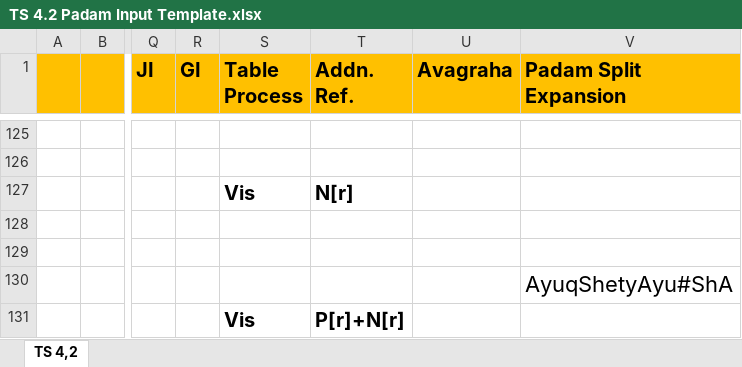
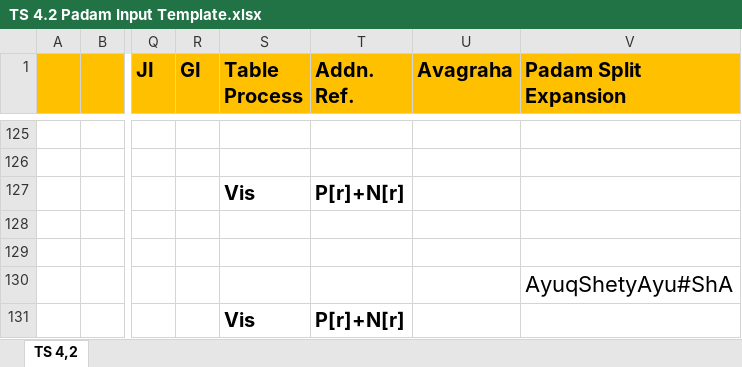
Before and after one commit to KYVeda/texts, an Excel workbook: TS Jatai Working/Padam Input Templates/TS 4.2 Padam Input Template.xlsx, sheet TS 4,2, drawn as a sheet; only a part is shown, gaps mark what is left out; values as stored, in another font and other column widths than the file's, no borders; the diff names each change by its address in the sheet, - before the commit and + after, or states it on an @@ line.

```diff
--- a/TS Jatai Working/Padam Input Templates/TS 4.2 Padam Input Template.xlsx (sheet TS 4,2)
+++ b/TS Jatai Working/Padam Input Templates/TS 4.2 Padam Input Template.xlsx (sheet TS 4,2)
-T127 (Addn. Ref.): N[r]
+T127 (Addn. Ref.): P[r]+N[r]
```
Also changed, not shown: 2 other files.
